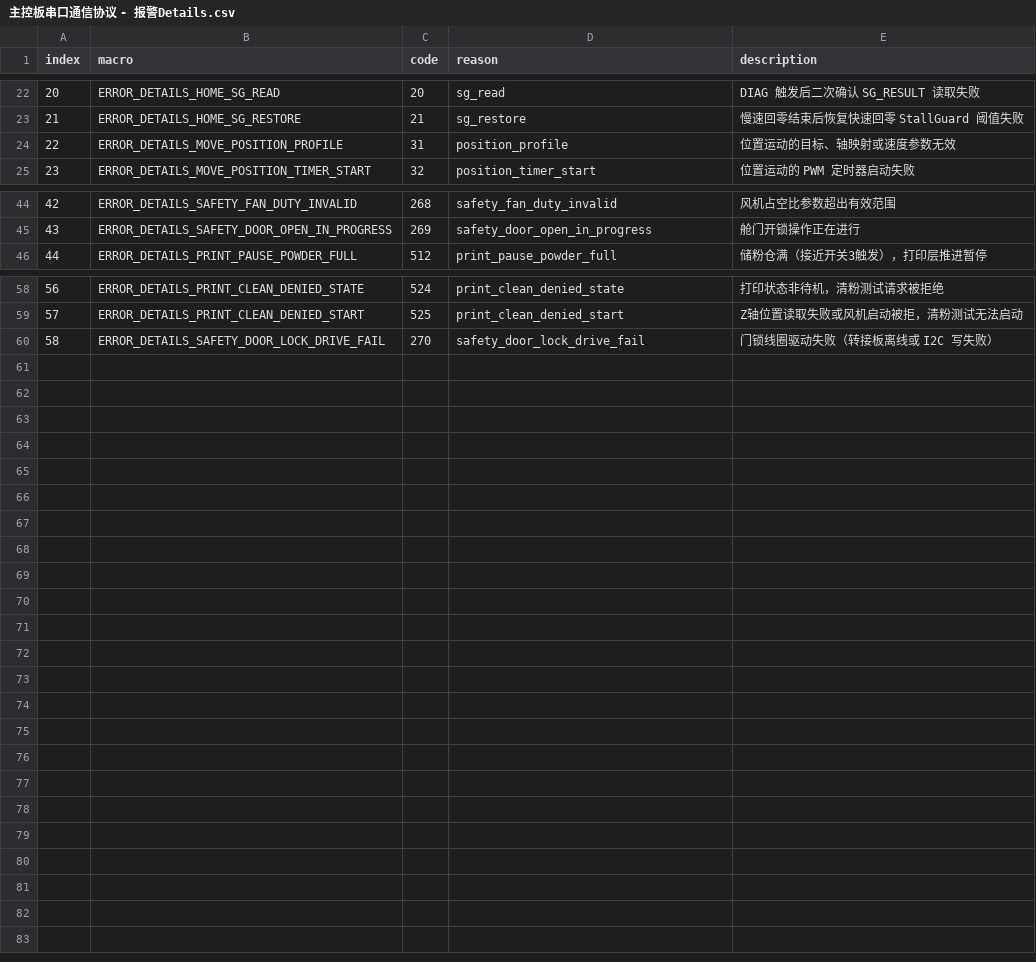
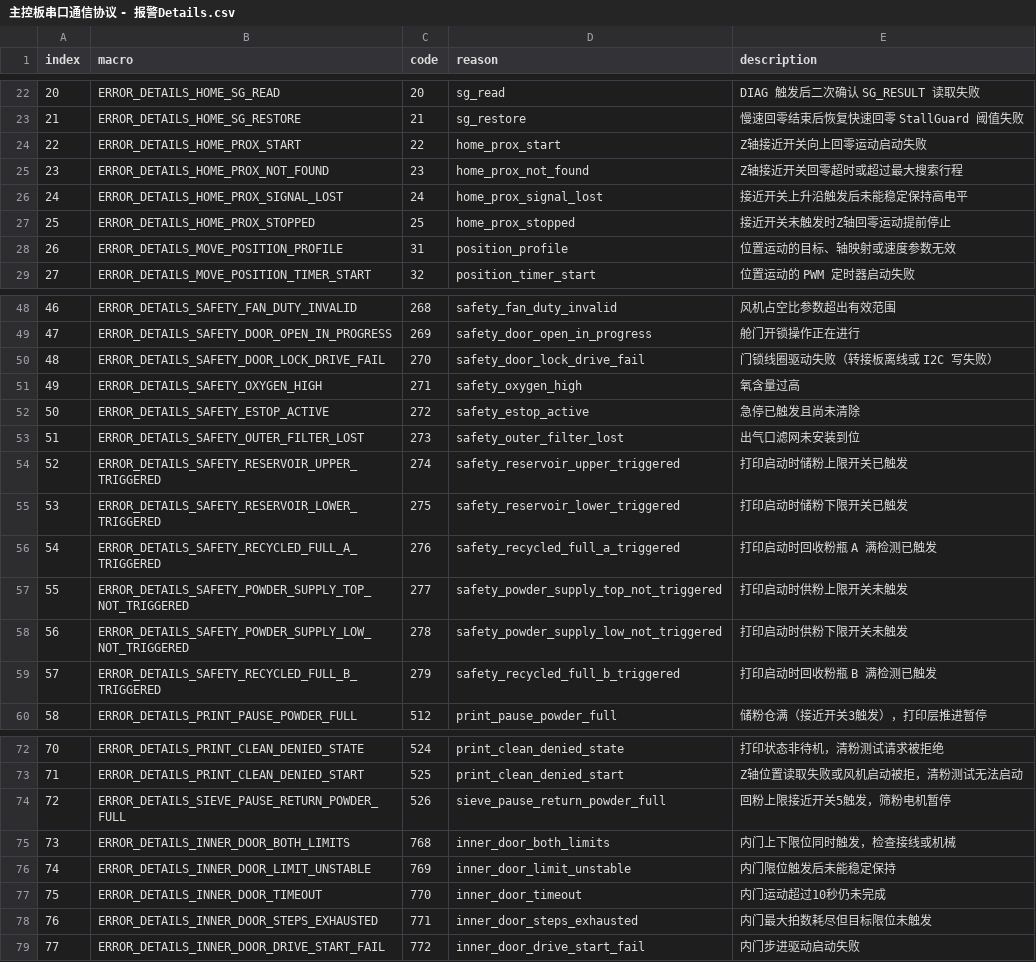
Before and after one commit to HuiMa-UPC/upc, a CSV file: doc/主控板串口通信协议 - 报警Details.csv, drawn as a sheet; only a part is shown, gaps mark what is left out; addresses are those after the commit; the diff names each change by its address in the sheet, - before the commit and + after, or states it on an @@ line.

```diff
--- a/doc/主控板串口通信协议 - 报警Details.csv
+++ b/doc/主控板串口通信协议 - 报警Details.csv
+row 24: 22 | ERROR_DETAILS_HOME_PROX_START | 22 | home_prox_start | Z轴接近开关向上回零运动启动失败
+row 25: 23 | ERROR_DETAILS_HOME_PROX_NOT_FOUND | 23 | home_prox_not_found | Z轴接近开关回零超时或超过最大搜索行程
+row 26: 24 | ERROR_DETAILS_HOME_PROX_SIGNAL_LOST | 24 | home_prox_signal_lost | 接近开关上升沿触发后未能稳定保持高电平
+row 27: 25 | ERROR_DETAILS_HOME_PROX_STOPPED | 25 | home_prox_stopped | 接近开关未触发时Z轴回零运动提前停止
@@ column A (index) renumbered between rows 28 and 73 @@
@@ row 60 moved to row 50: 48 @@
+row 51: 49 | ERROR_DETAILS_SAFETY_OXYGEN_HIGH | 271 | safety_oxygen_high | 氧含量过高
+row 52: 50 | ERROR_DETAILS_SAFETY_ESTOP_ACTIVE | 272 | safety_estop_active | 急停已触发且尚未清除
+row 53: 51 | ERROR_DETAILS_SAFETY_OUTER_FILTER_LOST | 273 | safety_outer_filter_lost | 出气口滤网未安装到位
+row 54: 52 | ERROR_DETAILS_SAFETY_RESERVOIR_UPPER_TRIGGERED | 274 | safety_reservoir_upper_triggered | 打印启动时储粉上限开关已触发
+row 55: 53 | ERROR_DETAILS_SAFETY_RESERVOIR_LOWER_TRIGGERED | 275 | safety_reservoir_lower_triggered | 打印启动时储粉下限开关已触发
+row 56: 54 | ERROR_DETAILS_SAFETY_RECYCLED_FULL_A_TRIGGERED | 276 | safety_recycled_full_a_triggered | 打印启动时回收粉瓶 A 满检测已触发
+row 57: 55 | ERROR_DETAILS_SAFETY_POWDER_SUPPLY_TOP_NOT_TRIGGERED | 277 | safety_powder_supply_top_not_triggered | 打印启动时供粉上限开关未触发
+row 58: 56 | ERROR_DETAILS_SAFETY_POWDER_SUPPLY_LOW_NOT_TRIGGERED | 278 | safety_powder_supply_low_not_triggered | 打印启动时供粉下限开关未触发
+row 59: 57 | ERROR_DETAILS_SAFETY_RECYCLED_FULL_B_TRIGGERED | 279 | safety_recycled_full_b_triggered | 打印启动时回收粉瓶 B 满检测已触发
+row 74: 72 | ERROR_DETAILS_SIEVE_PAUSE_RETURN_POWDER_FULL | 526 | sieve_pause_return_powder_full | 回粉上限接近开关5触发，筛粉电机暂停
+row 75: 73 | ERROR_DETAILS_INNER_DOOR_BOTH_LIMITS | 768 | inner_door_both_limits | 内门上下限位同时触发，检查接线或机械
+row 76: 74 | ERROR_DETAILS_INNER_DOOR_LIMIT_UNSTABLE | 769 | inner_door_limit_unstable | 内门限位触发后未能稳定保持
+row 77: 75 | ERROR_DETAILS_INNER_DOOR_TIMEOUT | 770 | inner_door_timeout | 内门运动超过10秒仍未完成
+row 78: 76 | ERROR_DETAILS_INNER_DOOR_STEPS_EXHAUSTED | 771 | inner_door_steps_exhausted | 内门最大拍数耗尽但目标限位未触发
+row 79: 77 | ERROR_DETAILS_INNER_DOOR_DRIVE_START_FAIL | 772 | inner_door_drive_start_fail | 内门步进驱动启动失败
```
Also changed, not shown: doc/主控板串口通信协议 - 报警&事件表.csv, doc/主控板串口通信协议 - 报警map.csv, 18 other files.
